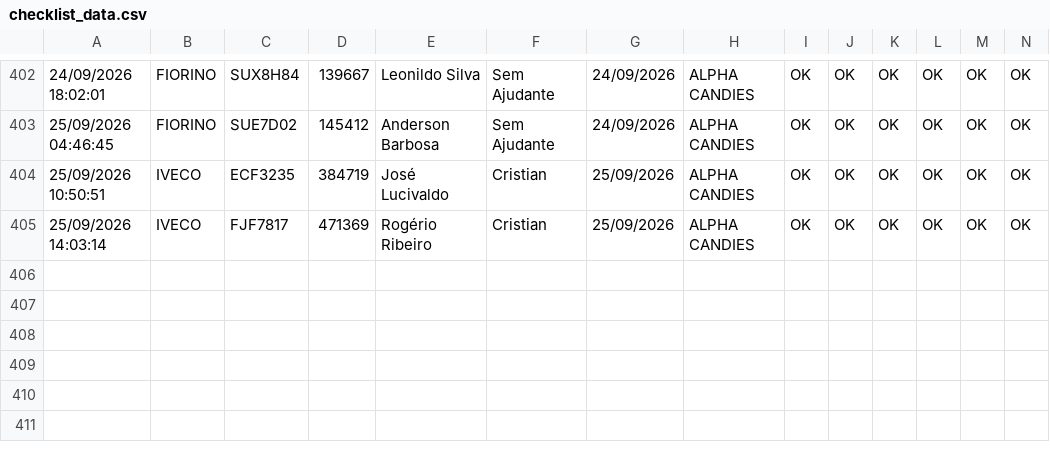
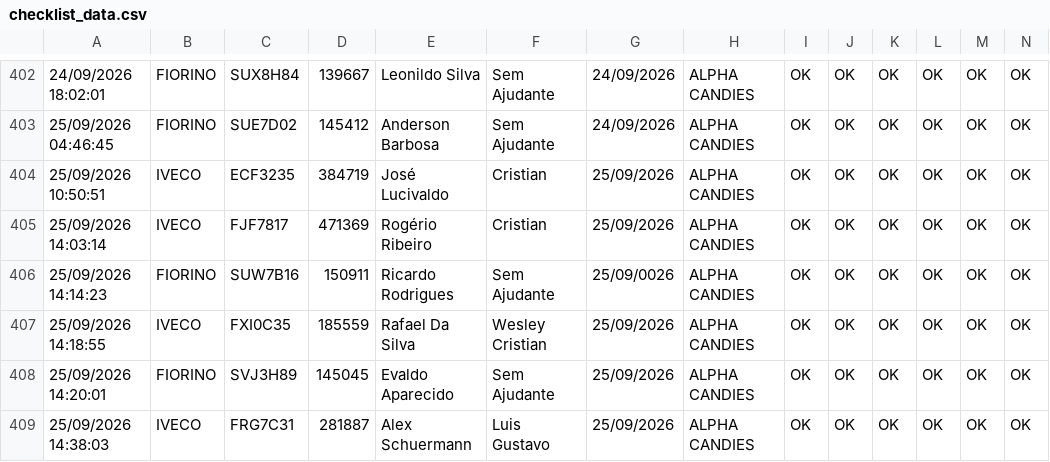
Before and after one commit to rot-alpha/carverify, a CSV file: src/data/checklist_data.csv, drawn as a sheet; only a part is shown, gaps mark what is left out; rows hold the shown columns only; the diff names each change by its address in the sheet, - before the commit and + after, or states it on an @@ line.

```diff
--- a/src/data/checklist_data.csv
+++ b/src/data/checklist_data.csv
+row 406: 25/09/2026 14:14:23 | FIORINO | SUW7B16 | 150911 | Ricardo Rodrigues | Sem Ajudante | 25/09/0026 | ALPHA CANDIES | OK | OK | OK | OK | OK | OK
+row 407: 25/09/2026 14:18:55 | IVECO | FXI0C35 | 185559 | Rafael Da Silva | Wesley Cristian | 25/09/2026 | ALPHA CANDIES | OK | OK | OK | OK | OK | OK
+row 408: 25/09/2026 14:20:01 | FIORINO | SVJ3H89 | 145045 | Evaldo Aparecido | Sem Ajudante | 25/09/2026 | ALPHA CANDIES | OK | OK | OK | OK | OK | OK
+row 409: 25/09/2026 14:38:03 | IVECO | FRG7C31 | 281887 | Alex Schuermann | Luis Gustavo | 25/09/2026 | ALPHA CANDIES | OK | OK | OK | OK | OK | OK
```
